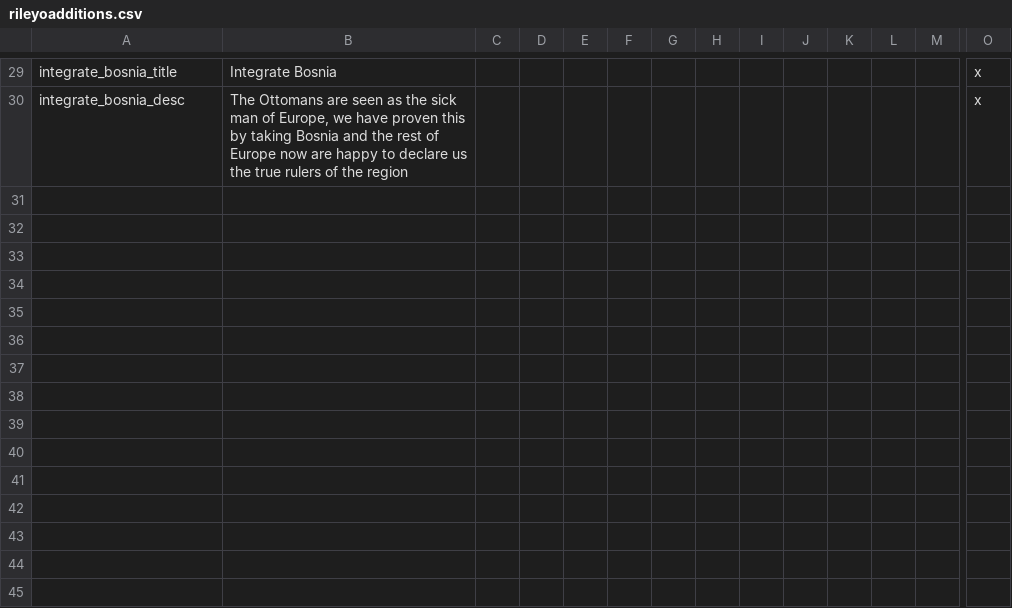
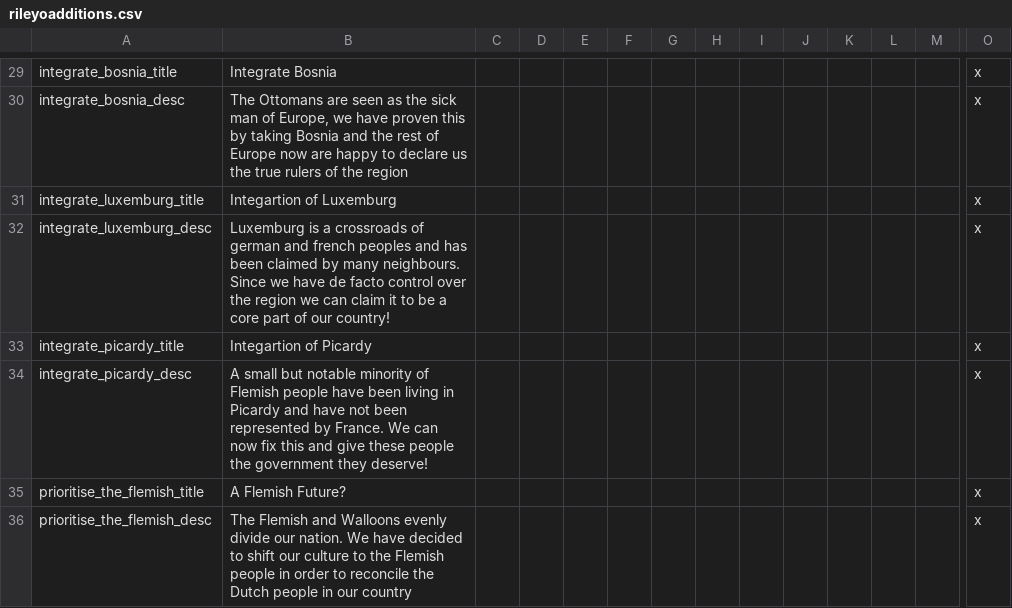
Before and after one commit to rileyo92/Rileyo-AlStadt, a CSV file: Rileyo ALStadt 1.2A/localisation/rileyoadditions.csv, drawn as a sheet; only a part is shown, gaps mark what is left out; rows hold the shown columns only; the diff names each change by its address in the sheet, - before the commit and + after, or states it on an @@ line.

```diff
--- a/Rileyo ALStadt 1.2A/localisation/rileyoadditions.csv
+++ b/Rileyo ALStadt 1.2A/localisation/rileyoadditions.csv
+row 31: integrate_luxemburg_title | Integartion of Luxemburg |  |  |  |  |  |  |  |  |  |  |  | x
+row 32: integrate_luxemburg_desc | Luxemburg is a crossroads of german and french peoples and has been claimed by many neighbours. Since we have de facto control over the region we can claim it to be a core part of our country! |  |  |  |  |  |  |  |  |  |  |  | x
+row 33: integrate_picardy_title | Integartion of Picardy |  |  |  |  |  |  |  |  |  |  |  | x
+row 34: integrate_picardy_desc | A small but notable minority of Flemish people have been living in Picardy and have not been represented by France. We can now fix this and give these people the government they deserve! |  |  |  |  |  |  |  |  |  |  |  | x
+row 35: prioritise_the_flemish_title | A Flemish Future? |  |  |  |  |  |  |  |  |  |  |  | x
+row 36: prioritise_the_flemish_desc | The Flemish and Walloons evenly divide our nation. We have decided to shift our culture to the Flemish people in order to reconcile the Dutch people in our country |  |  |  |  |  |  |  |  |  |  |  | x
```
Also changed, not shown: 1 other file.
